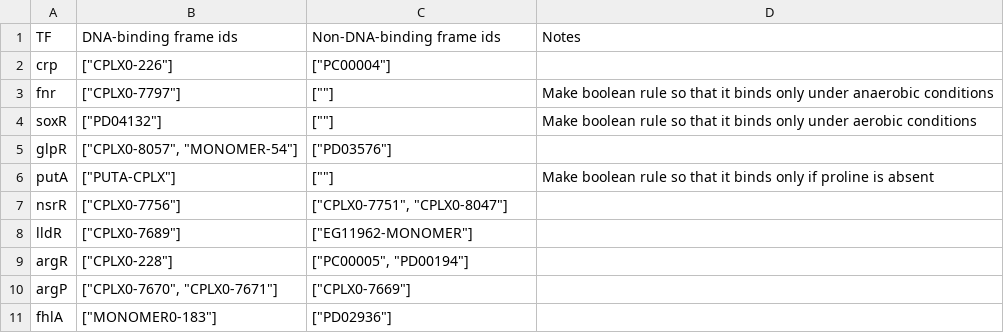
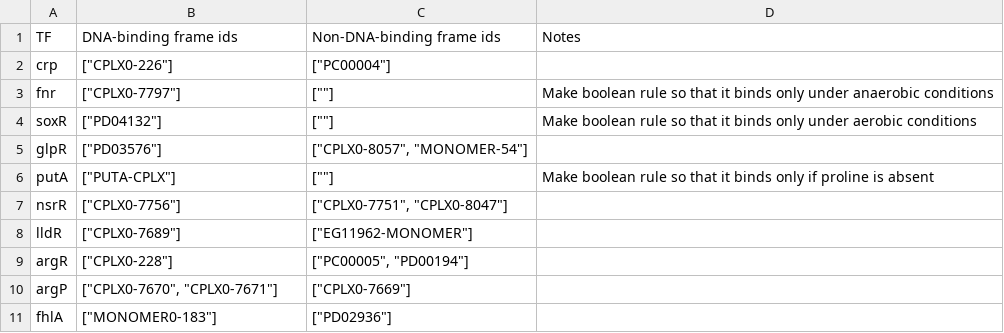
Before and after one commit to CovertLab/wcEcoli, a TSV file: reconstruction/ecoli/flat/tfSingleComponent.tsv, drawn as a sheet; only a part is shown.

Commit message:
Fixing DNA-binding vs non-binding form of glpR in reconstruction/ecoli/flat/tfSingleComponent.tsv.

```diff
--- a/reconstruction/ecoli/flat/tfSingleComponent.tsv
+++ b/reconstruction/ecoli/flat/tfSingleComponent.tsv
@@ -4,3 +4,3 @@
 "soxR"	["PD04132"]	[""]	"Make boolean rule so that it binds only under aerobic conditions"
-"glpR"	["CPLX0-8057", "MONOMER-54"]	["PD03576"]	""
+"glpR"	["PD03576"]	["CPLX0-8057", "MONOMER-54"]	""
 "putA"	["PUTA-CPLX"]	[""]	"Make boolean rule so that it binds only if proline is absent"
```
